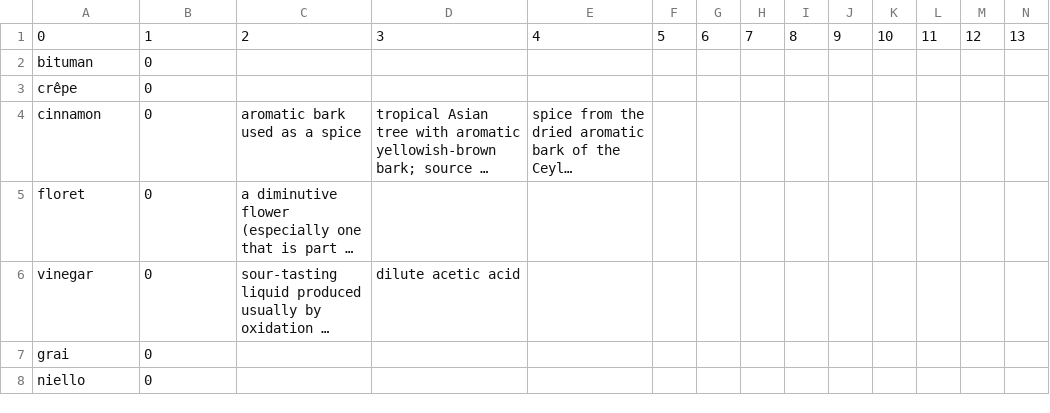
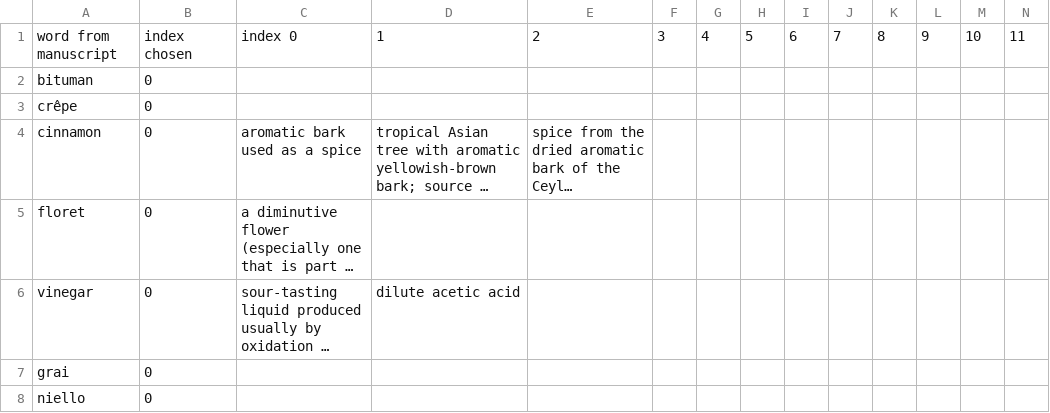
Before and after one commit to cu-mkp/manuscript-object, a CSV file: material_terms.csv, drawn as a sheet; only a part is shown; long unchanged cells end in …; removed rows and columns are numbered as before the commit, all else as after; rows hold the shown columns only; the diff names each change by its address in the sheet, - before the commit and + after, or states it on an @@ line.

Commit message:
Named columns

```diff
--- a/material_terms.csv
+++ b/material_terms.csv
-row 1: 0 | 1 | 2 | 3 | 4 | 5 | 6 | 7 | 8 | 9 | 10 | 11 | 12 | 13
+row 1: word from manuscript | index chosen | index 0 | 1 | 2 | 3 | 4 | 5 | 6 | 7 | 8 | 9 | 10 | 11
```
